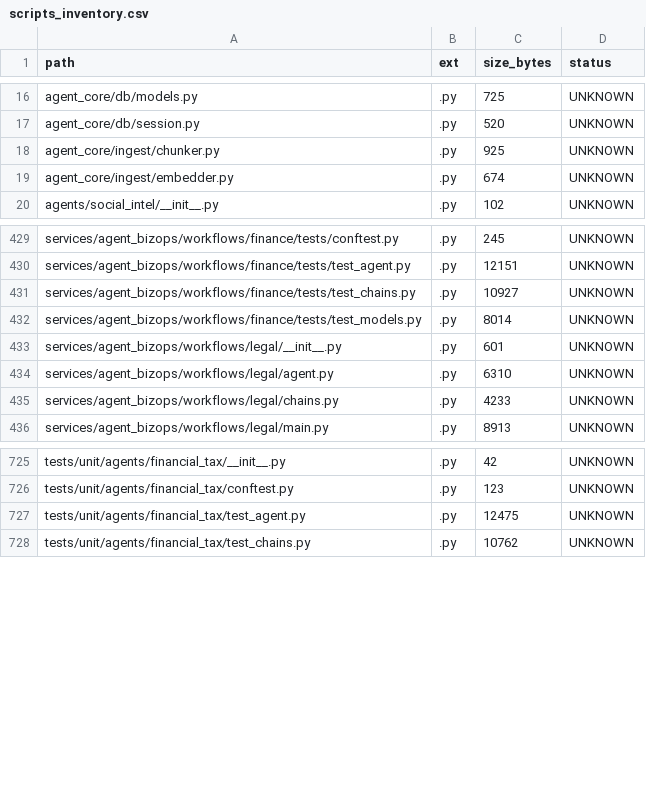
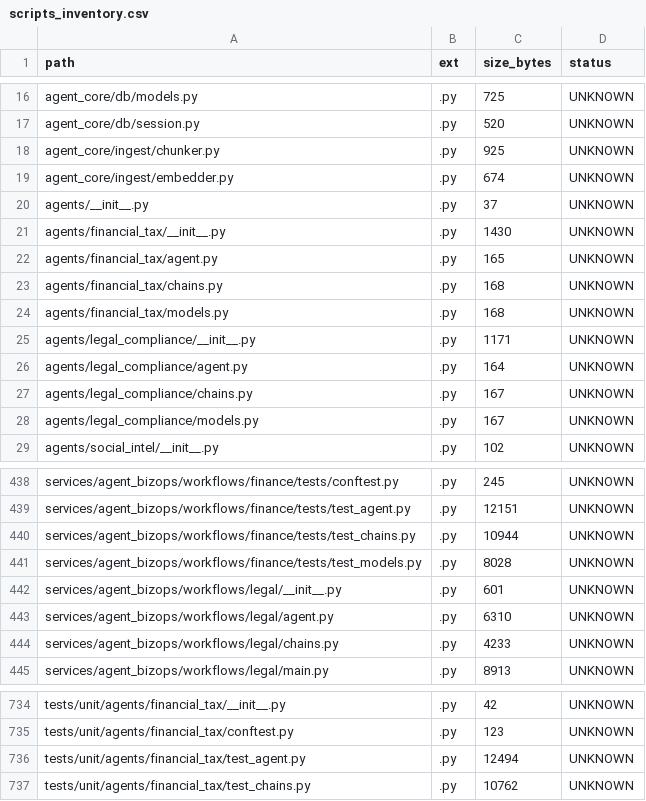
Before and after one commit to locotoki/alfred-agent-platform-v2, a CSV file: metrics/scripts_inventory.csv, drawn as a sheet; only a part is shown, gaps mark what is left out.

Commit message:
fix: resolve financial tax and legal compliance module import errors (#500)
* fix: resolve financial tax and legal compliance module import errors

- Created agents/__init__.py to make it a proper package
- Added backward compatibility stubs in agents/financial_tax/*
- Added backward compatibility stubs in agents/legal_compliance/*
- Fixed import path in test_agent.py to use services.agent_bizops path
- All modules now re-export from their new locations in services.agent_bizops

This maintains backward compatibility while the actual implementations
have been moved to services.agent_bizops.workflows.

Fixes #495

* fix: correct isort formatting and docstring issues in test files

* chore: trigger CI after LFS cleanup

```diff
--- a/metrics/scripts_inventory.csv
+++ b/metrics/scripts_inventory.csv
@@ -19,2 +19,11 @@ agent_core/ingest/chunker.py,.py,925,UNKNOWN
 agent_core/ingest/embedder.py,.py,674,UNKNOWN
+agents/__init__.py,.py,37,UNKNOWN
+agents/financial_tax/__init__.py,.py,1430,UNKNOWN
+agents/financial_tax/agent.py,.py,165,UNKNOWN
+agents/financial_tax/chains.py,.py,168,UNKNOWN
+agents/financial_tax/models.py,.py,168,UNKNOWN
+agents/legal_compliance/__init__.py,.py,1171,UNKNOWN
+agents/legal_compliance/agent.py,.py,164,UNKNOWN
+agents/legal_compliance/chains.py,.py,167,UNKNOWN
+agents/legal_compliance/models.py,.py,167,UNKNOWN
 agents/social_intel/__init__.py,.py,102,UNKNOWN
@@ -430,4 +439,4 @@ services/agent_bizops/workflows/finance/tests/conftest.py,.py,245,UNKNOWN
 services/agent_bizops/workflows/finance/tests/test_agent.py,.py,12151,UNKNOWN
-services/agent_bizops/workflows/finance/tests/test_chains.py,.py,10927,UNKNOWN
-services/agent_bizops/workflows/finance/tests/test_models.py,.py,8014,UNKNOWN
+services/agent_bizops/workflows/finance/tests/test_chains.py,.py,10944,UNKNOWN
+services/agent_bizops/workflows/finance/tests/test_models.py,.py,8028,UNKNOWN
 services/agent_bizops/workflows/legal/__init__.py,.py,601,UNKNOWN
@@ -726,3 +735,3 @@ tests/unit/agents/financial_tax/__init__.py,.py,42,UNKNOWN
 tests/unit/agents/financial_tax/conftest.py,.py,123,UNKNOWN
-tests/unit/agents/financial_tax/test_agent.py,.py,12475,UNKNOWN
+tests/unit/agents/financial_tax/test_agent.py,.py,12494,UNKNOWN
 tests/unit/agents/financial_tax/test_chains.py,.py,10762,UNKNOWN
```
Also changed, not shown: 12 other files.
